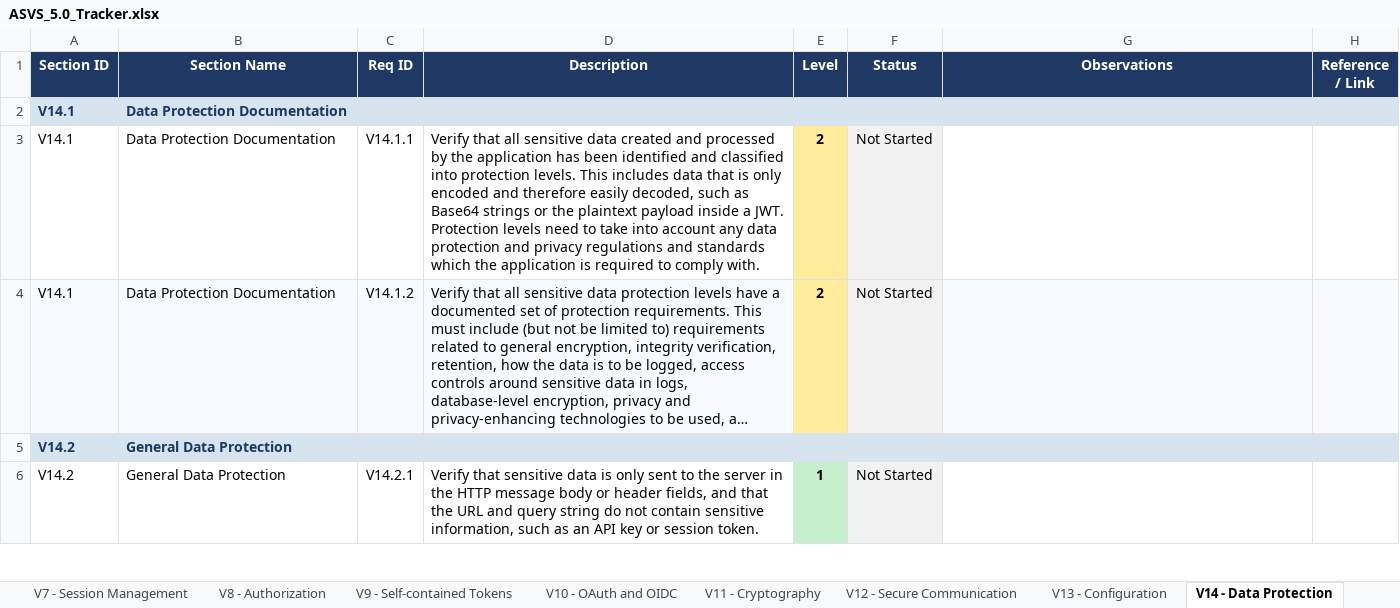
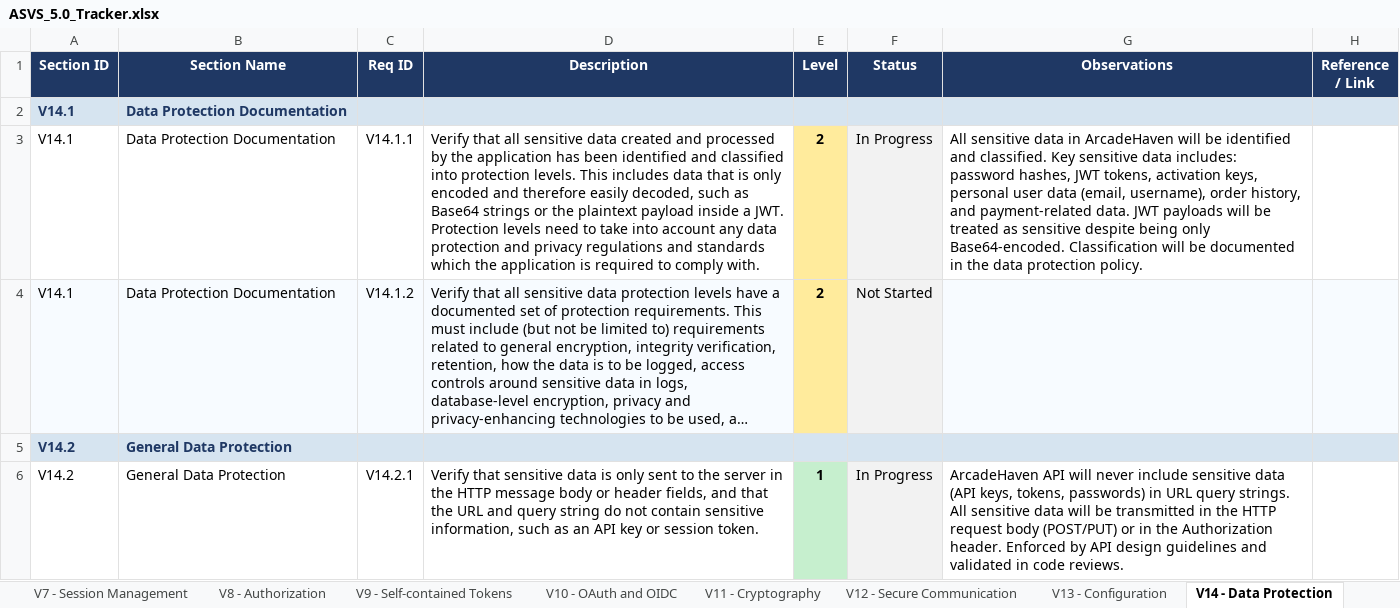
Before and after one commit to mei-desofs/desofs2026-wed_nap_2, an Excel workbook: Deliverables/ASVS_5.0_Tracker.xlsx, sheet V14 - Data Protection, drawn as a sheet; only a part is shown; long unchanged cells end in …; values as stored, in another font and other column widths than the file's, no borders; conditional formats not drawn; the diff covers the shown part only; the diff names each change by its address in the sheet, - before the commit and + after, or states it on an @@ line.

```diff
--- a/Deliverables/ASVS_5.0_Tracker.xlsx (sheet V14 - Data Protection)
+++ b/Deliverables/ASVS_5.0_Tracker.xlsx (sheet V14 - Data Protection)
-F3 (Status): Not Started
+F3 (Status): In Progress
-G3 (Observations): (empty)
+G3 (Observations): All sensitive data in ArcadeHaven will be identified and classified. Key sensitive data includes: password hashes, JWT tokens, activation keys, personal user data (email, username), order history, and payment-related data. JWT payloads will be treated as sensitive despite being only Base64-encoded. Classification will be documented in the data protection policy.
-F6 (Status): Not Started
+F6 (Status): In Progress
-G6 (Observations): (empty)
+G6 (Observations): ArcadeHaven API will never include sensitive data (API keys, tokens, passwords) in URL query strings. All sensitive data will be transmitted in the HTTP request body (POST/PUT) or in the Authorization header. Enforced by API design guidelines and validated in code reviews.
```
Also changed, not shown: 10 edited cells elsewhere in this sheet, sheet V10 - OAuth and OIDC, sheet V12 - Secure Communication, 6 other files.
